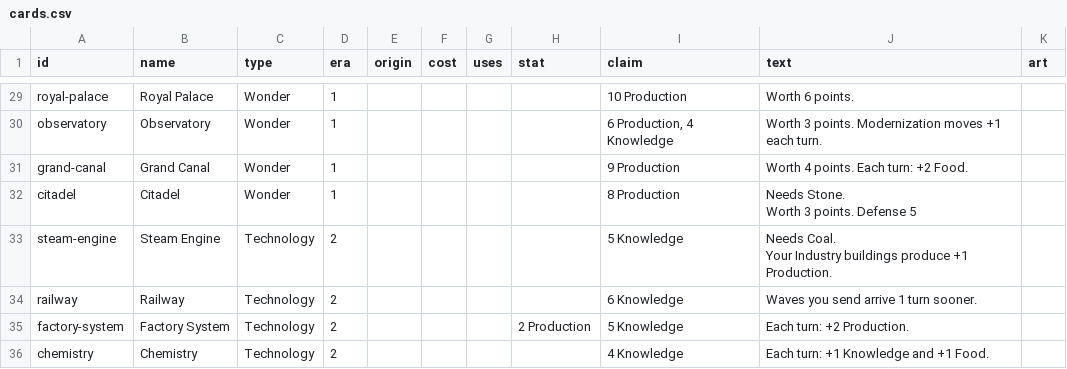
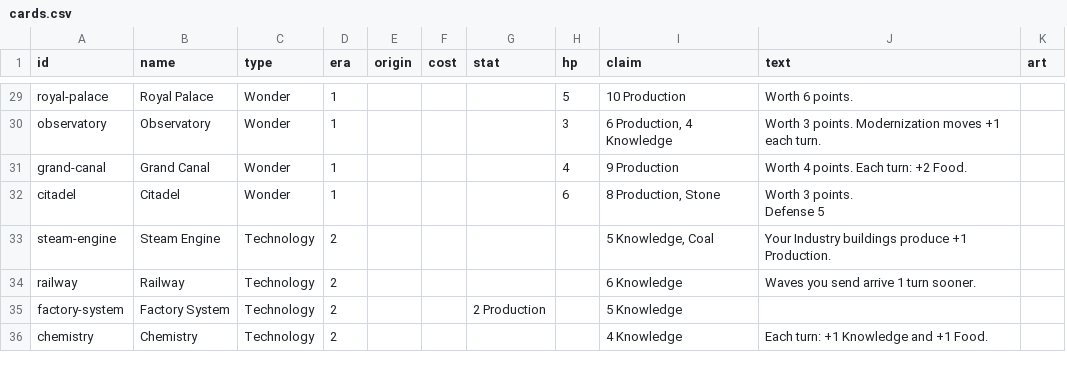
Before and after one commit to ChipCheap/CivCards, a CSV file: prototype/cards/cards.csv, drawn as a sheet; only a part is shown, gaps mark what is left out; removed rows and columns are numbered as before the commit, all else as after; ↵ is a line break in a cell; the diff covers the shown part only; the diff names each change by its address in the sheet, - before the commit and + after, or states it on an @@ line.

```diff
--- a/prototype/cards/cards.csv
+++ b/prototype/cards/cards.csv
-column G (uses), empty
+column H (hp), rows 29-32: 5 | 3 | 4 | 6
-I32 (claim): 8 Production
+I32 (claim): 8 Production, Stone
-J32 (text): Needs Stone. ↵ Worth 3 points. Defense 5
+J32 (text): Worth 3 points. ↵ Defense 5
-I33 (claim): 5 Knowledge
+I33 (claim): 5 Knowledge, Coal
-J33 (text): Needs Coal. ↵ Your Industry…
+J33 (text): Your Industry…
-J35 (text): Each turn: +2 Production.
+J35 (text): (empty)
```
Also changed, not shown: 14 edited cells elsewhere in this file, 12 other files.
